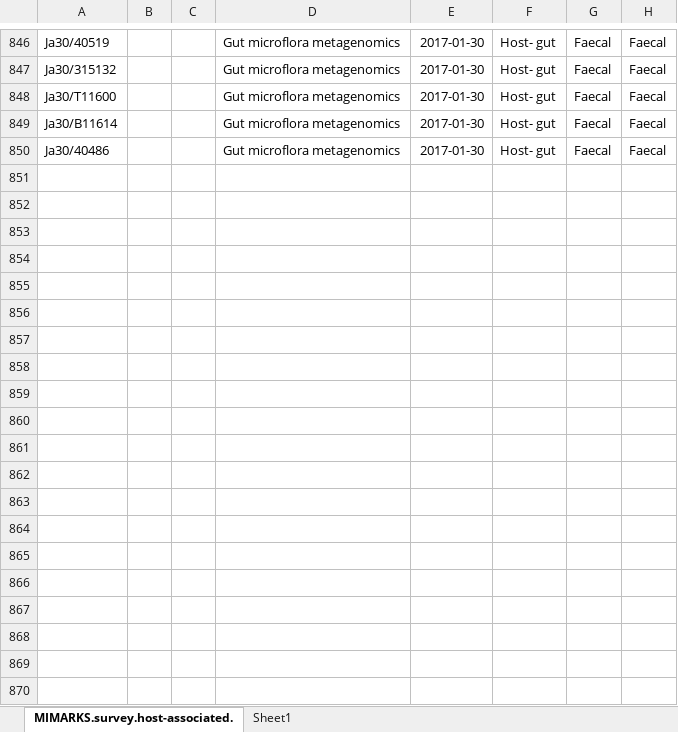
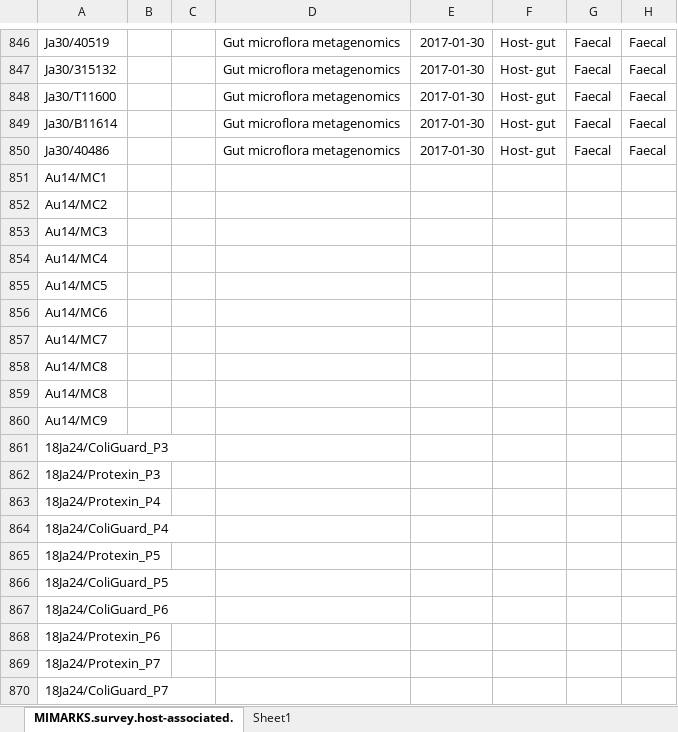
Before and after one commit to koadman/metapigs, an Excel workbook: source_data/pigs_samples_IDs_for_NCBI.xlsx, sheet MIMARKS.survey.host-associated., drawn as a sheet; only a part is shown, gaps mark what is left out; values as stored, in another font and other column widths than the file's, no borders; rows hold the shown columns only; the diff covers the shown part only; the diff names each change by its address in the sheet, - before the commit and + after, or states it on an @@ line.

```diff
--- a/source_data/pigs_samples_IDs_for_NCBI.xlsx (sheet MIMARKS.survey.host-associated.)
+++ b/source_data/pigs_samples_IDs_for_NCBI.xlsx (sheet MIMARKS.survey.host-associated.)
+row 851: Au14/MC1
+row 852: Au14/MC2
+row 853: Au14/MC3
+row 854: Au14/MC4
+row 855: Au14/MC5
+row 856: Au14/MC6
+row 857: Au14/MC7
+row 858: Au14/MC8
+row 859: Au14/MC8
+row 860: Au14/MC9
+row 861: 18Ja24/ColiGuard_P3
+row 862: 18Ja24/Protexin_P3
+row 863: 18Ja24/Protexin_P4
+row 864: 18Ja24/ColiGuard_P4
+row 865: 18Ja24/Protexin_P5
+row 866: 18Ja24/ColiGuard_P5
+row 867: 18Ja24/ColiGuard_P6
+row 868: 18Ja24/Protexin_P6
+row 869: 18Ja24/Protexin_P7
+row 870: 18Ja24/ColiGuard_P7
```
Also changed, not shown: 25 added rows elsewhere in this sheet, source_data/DNA_plates.xlsx, 2 other files.
